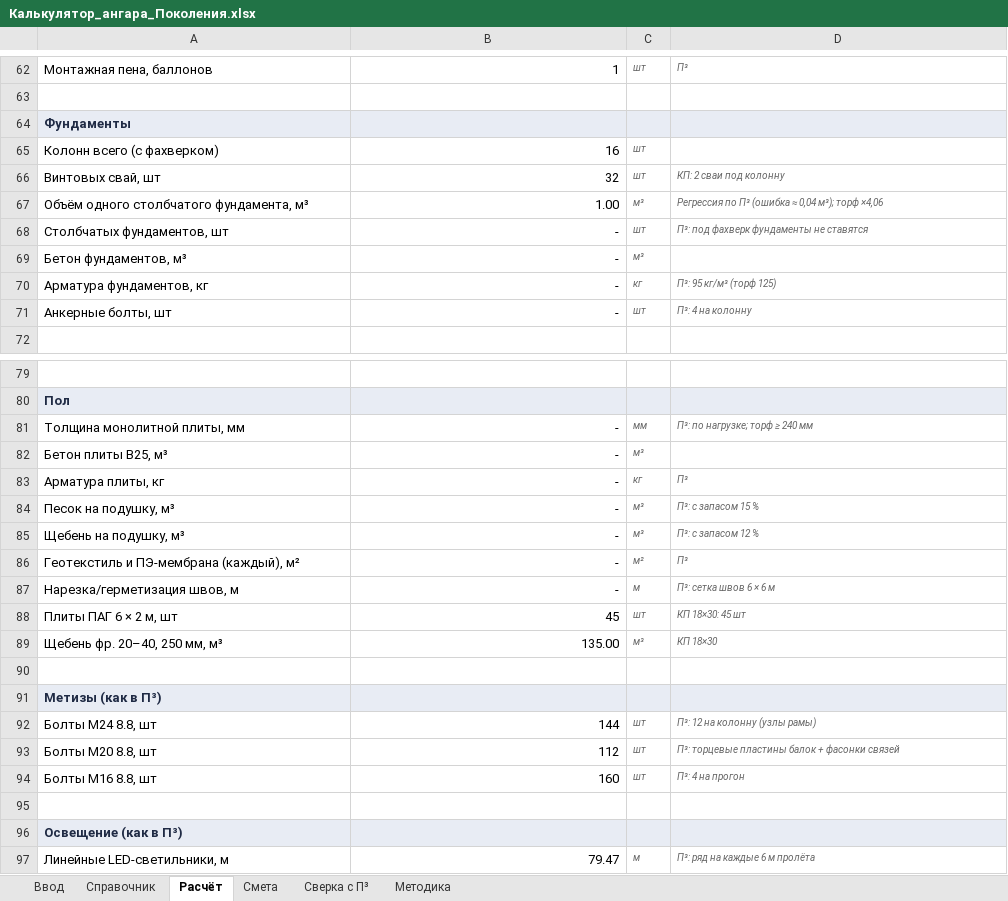
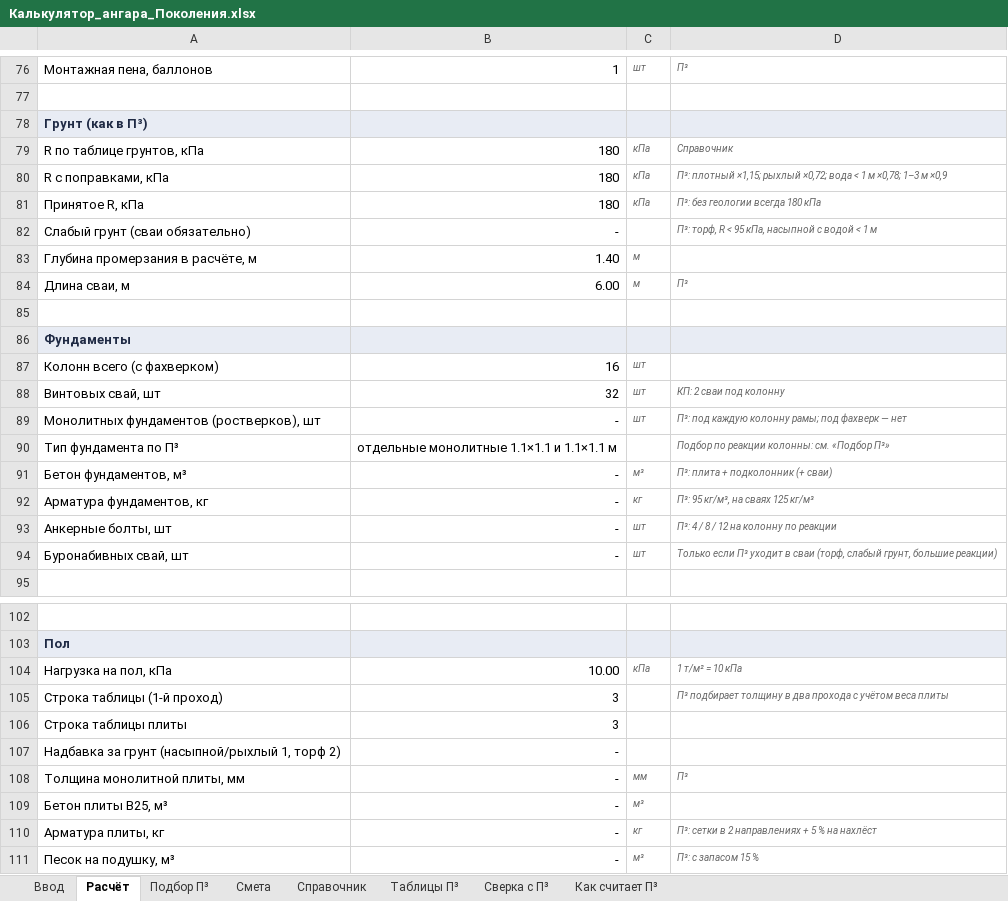
Before and after one commit to adamec1213-sketch/smm-bot, an Excel workbook: sales/calc/Калькулятор_ангара_Поколения.xlsx, sheet Расчёт, drawn as a sheet; only a part is shown, gaps mark what is left out; the shorter side is filled out with more unchanged rows; values as stored, in another font and other column widths than the file's, no borders; removed rows and columns are numbered as before the commit, all else as after; the diff covers the shown part only; the diff names each change by its address in the sheet, - before the commit and + after, or states it on an @@ line.

```diff
--- a/sales/calc/Калькулятор_ангара_Поколения.xlsx (sheet Расчёт)
+++ b/sales/calc/Калькулятор_ангара_Поколения.xlsx (sheet Расчёт)
-sheet tab: Методика
+sheet tab: Таблицы П³
+sheet tab: Подбор П³
+sheet tab: Как считает П³
@@ sheet tab order changed: Ввод | Расчёт | Подбор П³ | Смета | Справочник | Таблицы П³ | Сверка с П³ | Как считает П³ @@
+row 78: Грунт (как в П³)
+row 79: R по таблице грунтов, кПа | 180 | кПа | Справочник
+row 80: R с поправками, кПа | 180 | кПа | П³: плотный ×1,15; рыхлый ×0,72; вода < 1 м ×0,78; 1–3 м ×0,9
+row 81: Принятое R, кПа | 180 | кПа | П³: без геологии всегда 180 кПа
+row 82: Слабый грунт (сваи обязательно) | - |  | П³: торф, R < 95 кПа, насыпной с водой < 1 м
+row 83: Глубина промерзания в расчёте, м | 1.40 | м
+row 84: Длина сваи, м | 6.00 | м | П³
+row 85: (empty)
-row 67: Объём одного столбчатого фундамента, м³ | 1.00 | м³ | Регрессия по П³ (ошибка ≈ 0,04 м³); торф ×4,06
-A89: Столбчатых фундаментов, шт
+A89: Монолитных фундаментов (ростверков), шт
-D89: П³: под фахверк фундаменты не ставятся
+D89: П³: под каждую колонну рамы; под фахверк — нет
+row 90: Тип фундамента по П³ | отдельные монолитные 1.1×1.1 и 1.1×1.1 м |  | Подбор по реакции колонны: см. «Подбор П³»
-D91: (empty)
+D91: П³: плита + подколонник (+ сваи)
-D92: П³: 95 кг/м³ (торф 125)
+D92: П³: 95 кг/м³, на сваях 125 кг/м³
-D93: П³: 4 на колонну
+D93: П³: 4 / 8 / 12 на колонну по реакции
+row 94: Буронабивных свай, шт | - | шт | Только если П³ уходит в сваи (торф, слабый грунт, большие реакции)
+row 104: Нагрузка на пол, кПа | 10.00 | кПа | 1 т/м² = 10 кПа
+row 105: Строка таблицы (1-й проход) | 3 |  | П³ подбирает толщину в два прохода с учётом веса плиты
+row 106: Строка таблицы плиты | 3
+row 107: Надбавка за грунт (насыпной/рыхлый 1, торф 2) | -
-D108: П³: по нагрузке; торф ≥ 240 мм
+D108: П³
-D110: П³
+D110: П³: сетки в 2 направлениях + 5 % на нахлёст
```
Also changed, not shown: 20 added rows, 6 removed rows, 1 moved row and 6 edited cells elsewhere in this sheet, sheet Сверка с П³, sheet Таблицы П³, sheet Справочник, sheet Ввод, sheet Смета, formulas that keep their value, 3 other files.
